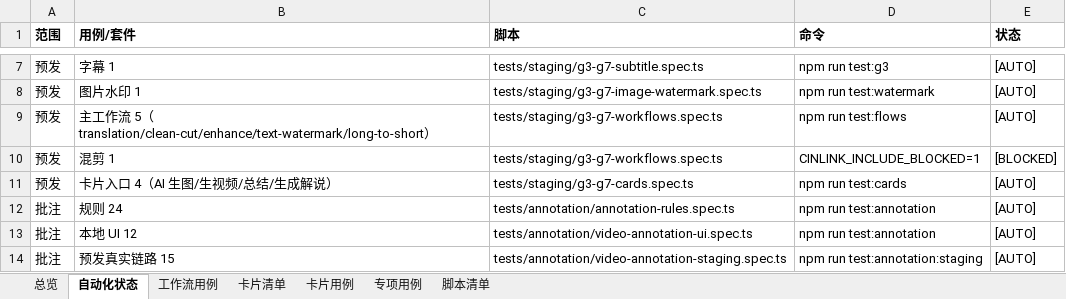
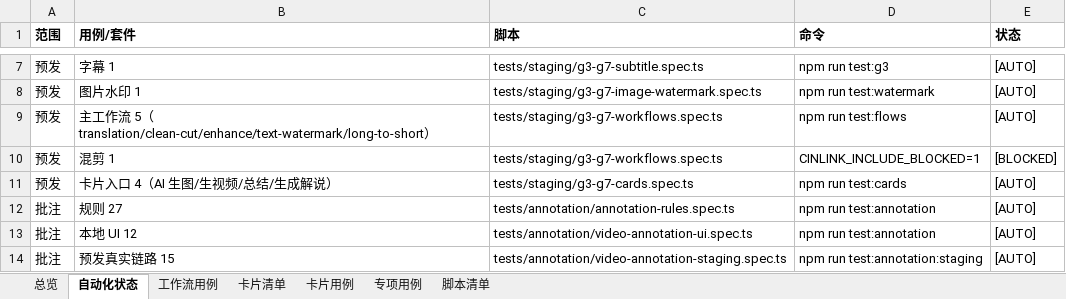
Before and after one commit to yabin-93/test-cinlink, an Excel workbook: docs/design-cases/workflow-material-matrix.xlsx, sheet 自动化状态, drawn as a sheet; only a part is shown, gaps mark what is left out; values as stored, in another font and other column widths than the file's, no borders; the diff names each change by its address in the sheet, - before the commit and + after, or states it on an @@ line.

Commit message:
docs: 矩阵同步批注规则 27 条

```diff
--- a/docs/design-cases/workflow-material-matrix.xlsx (sheet 自动化状态)
+++ b/docs/design-cases/workflow-material-matrix.xlsx (sheet 自动化状态)
-B12 (用例/套件): 规则 24
+B12 (用例/套件): 规则 27
```
